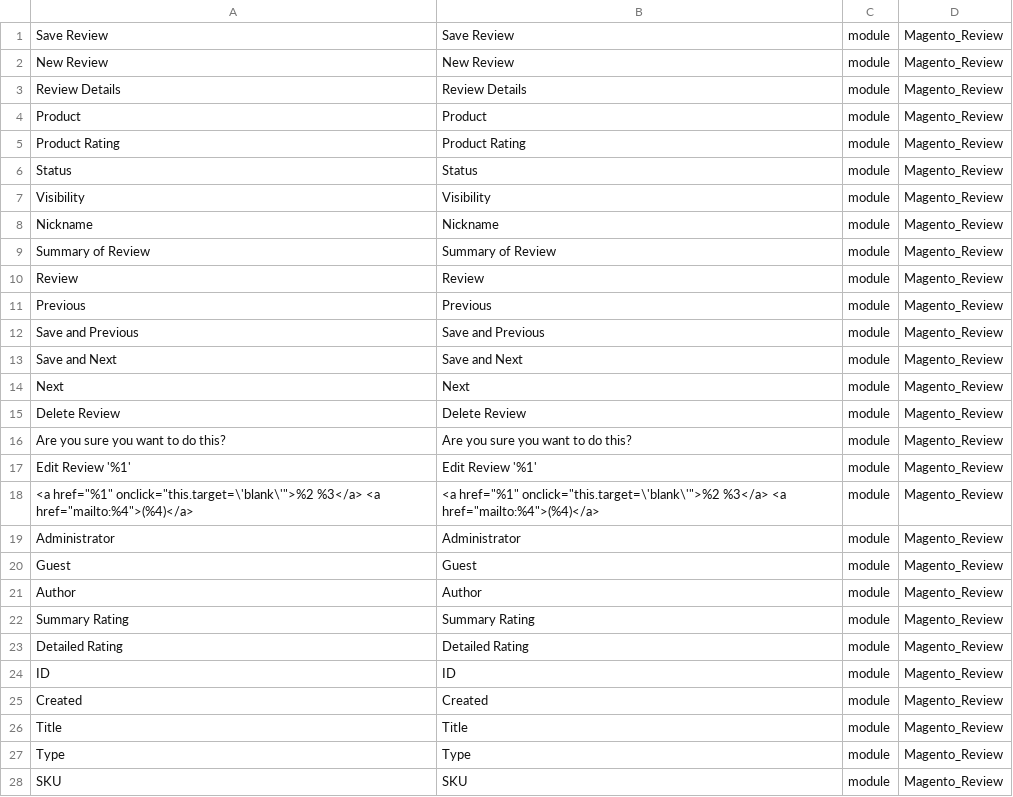
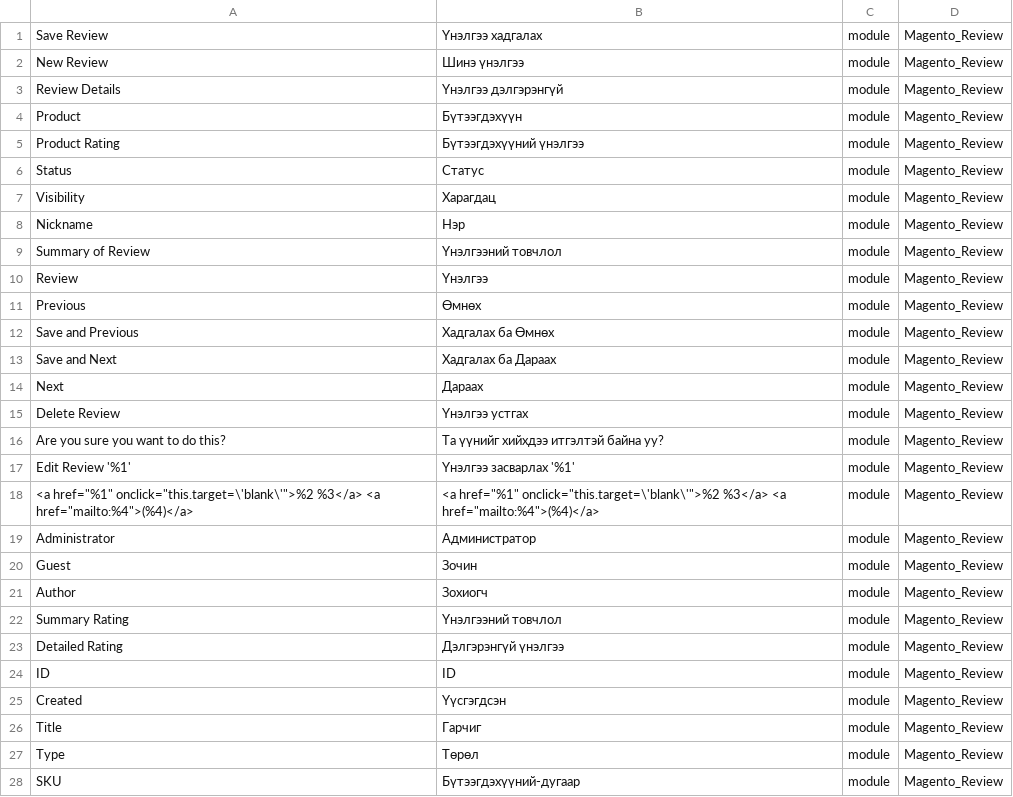
Before and after one commit to unitious/magento-2-mongolian-language-pack, a CSV file: mn_cyrl_mn.module.magento_review.csv, drawn as a sheet; only a part is shown; the diff covers the shown part only.

Commit message:
add some translations

```diff
--- a/mn_cyrl_mn.module.magento_review.csv
+++ b/mn_cyrl_mn.module.magento_review.csv
@@ -1,28 +1,28 @@
-"Save Review","Save Review",module,Magento_Review
-"New Review","New Review",module,Magento_Review
-"Review Details","Review Details",module,Magento_Review
-Product,Product,module,Magento_Review
-"Product Rating","Product Rating",module,Magento_Review
-Status,Status,module,Magento_Review
-Visibility,Visibility,module,Magento_Review
-Nickname,Nickname,module,Magento_Review
-"Summary of Review","Summary of Review",module,Magento_Review
-Review,Review,module,Magento_Review
-Previous,Previous,module,Magento_Review
-"Save and Previous","Save and Previous",module,Magento_Review
-"Save and Next","Save and Next",module,Magento_Review
-Next,Next,module,Magento_Review
-"Delete Review","Delete Review",module,Magento_Review
-"Are you sure you want to do this?","Are you sure you want to do this?",module,Magento_Review
-"Edit Review '%1'","Edit Review '%1'",module,Magento_Review
+"Save Review","Үнэлгээ хадгалах",module,Magento_Review
+"New Review","Шинэ үнэлгээ",module,Magento_Review
+"Review Details","Үнэлгээ дэлгэрэнгүй",module,Magento_Review
+Product,Бүтээгдэхүүн,module,Magento_Review
+"Product Rating","Бүтээгдэхүүний үнэлгээ",module,Magento_Review
+Status,Статус,module,Magento_Review
+Visibility,Харагдац,module,Magento_Review
+Nickname,Нэр,module,Magento_Review
+"Summary of Review","Үнэлгээний товчлол",module,Magento_Review
+Review,Үнэлгээ,module,Magento_Review
+Previous,Өмнөх,module,Magento_Review
+"Save and Previous","Хадгалах ба Өмнөх",module,Magento_Review
+"Save and Next","Хадгалах ба Дараах",module,Magento_Review
+Next,Дараах,module,Magento_Review
+"Delete Review","Үнэлгээ устгах",module,Magento_Review
+"Are you sure you want to do this?","Та үүнийг хийхдээ итгэлтэй байна уу?",module,Magento_Review
+"Edit Review '%1'","Үнэлгээ засварлах '%1'",module,Magento_Review
 "<a href=""%1"" onclick=""this.target=\'blank\'"">%2 %3</a> <a href=""mailto:%4"">(%4)</a>","<a href=""%1"" onclick=""this.target=\'blank\'"">%2 %3</a> <a href=""mailto:%4"">(%4)</a>",module,Magento_Review
-Administrator,Administrator,module,Magento_Review
-Guest,Guest,module,Magento_Review
-Author,Author,module,Magento_Review
-"Summary Rating","Summary Rating",module,Magento_Review
-"Detailed Rating","Detailed Rating",module,Magento_Review
+Administrator,Администратор,module,Magento_Review
+Guest,Зочин,module,Magento_Review
+Author,Зохиогч,module,Magento_Review
+"Summary Rating","Үнэлгээний товчлол",module,Magento_Review
+"Detailed Rating","Дэлгэрэнгүй үнэлгээ",module,Magento_Review
 ID,ID,module,Magento_Review
-Created,Created,module,Magento_Review
-Title,Title,module,Magento_Review
-Type,Type,module,Magento_Review
-SKU,SKU,module,Magento_Review
+Created,Үүсгэгдсэн,module,Magento_Review
+Title,Гарчиг,module,Magento_Review
+Type,Төрөл,module,Magento_Review
+SKU,Бүтээгдэхүүний-дугаар,module,Magento_Review
```
Also changed, not shown: 1 added row and 103 edited cells elsewhere in this file, mn_cyrl_mn.module.magento_quote.csv, mn_cyrl_mn.module.magento_search.csv, 2 other files.
